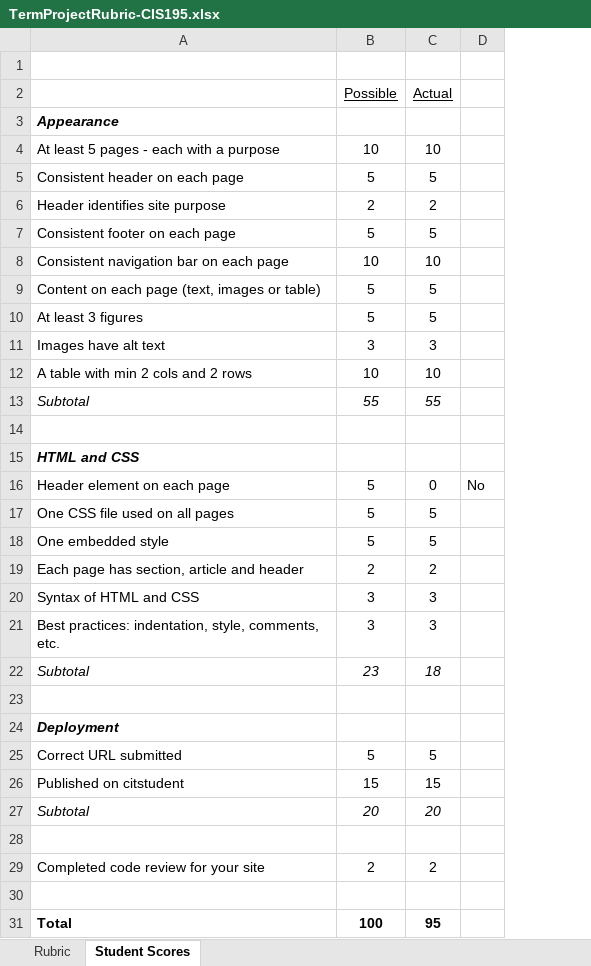
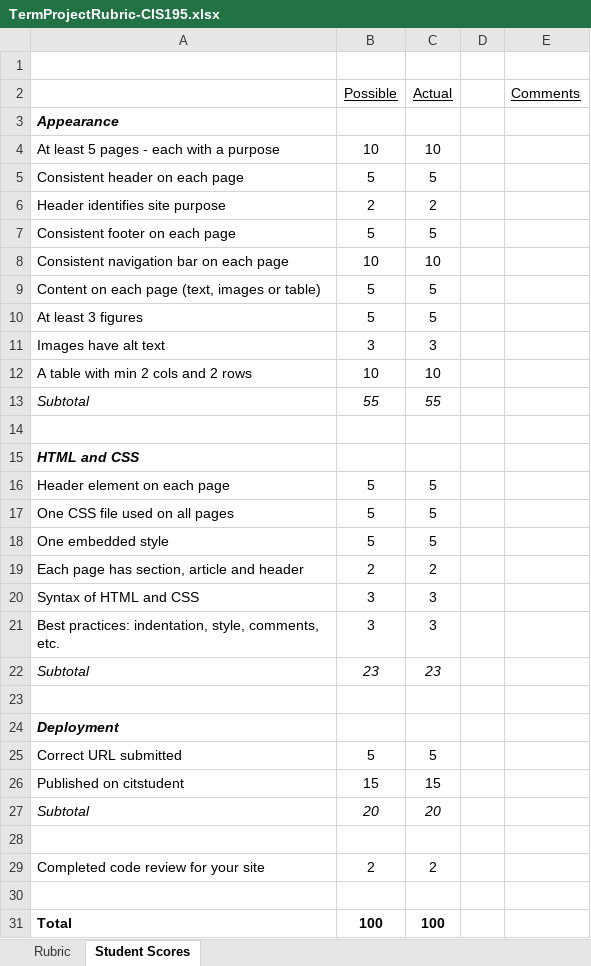
Before and after one commit to LCC-CIT/CIS195-CourseMaterials, an Excel workbook: TermProject/TermProjectRubric-CIS195.xlsx, sheet Student Scores, drawn as a sheet; values as stored, in another font and other column widths than the file's, no borders; removed rows and columns are numbered as before the commit, all else as after; the diff names each change by its address in the sheet, - before the commit and + after, or states it on an @@ line.

Commit message:
formatting

```diff
--- a/TermProject/TermProjectRubric-CIS195.xlsx (sheet Student Scores)
+++ b/TermProject/TermProjectRubric-CIS195.xlsx (sheet Student Scores)
-column D, row 16: No
+column D, empty
+column E (Comments), empty
-C16 (Actual): 0
+C16 (Actual): 5
-C22 (Actual): 18
+C22 (Actual): 23
-C31 (Actual): 95
+C31 (Actual): 100
```
